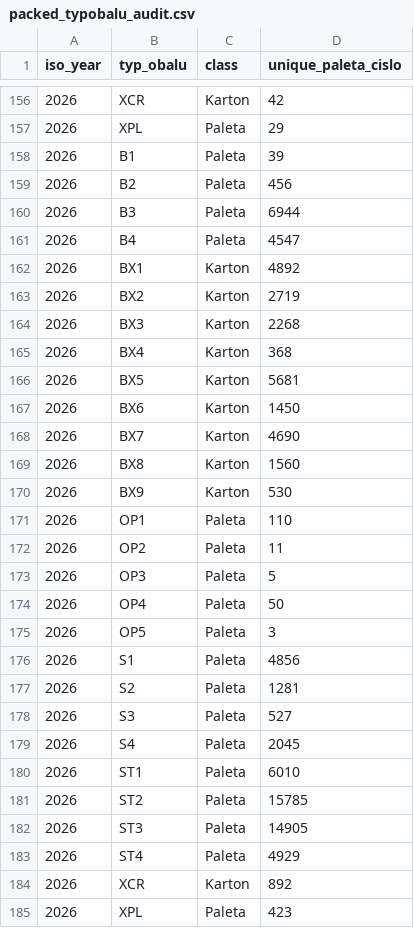
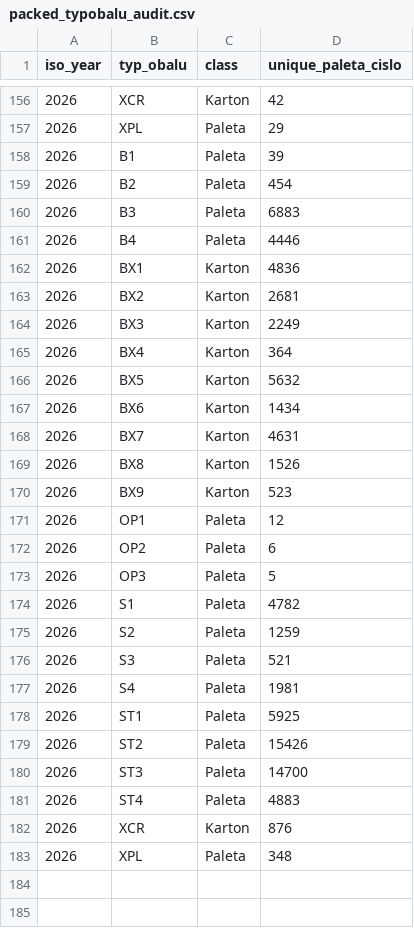
Before and after one commit to lukvavra-ai/whs-dash, a CSV file: packed_typobalu_audit.csv, drawn as a sheet; only a part is shown, gaps mark what is left out.

```diff
--- a/packed_typobalu_audit.csv
+++ b/packed_typobalu_audit.csv
@@ -158,28 +158,26 @@
 2026,B1,Paleta,39
-2026,B2,Paleta,456
-2026,B3,Paleta,6944
-2026,B4,Paleta,4547
-2026,BX1,Karton,4892
-2026,BX2,Karton,2719
-2026,BX3,Karton,2268
-2026,BX4,Karton,368
-2026,BX5,Karton,5681
-2026,BX6,Karton,1450
-2026,BX7,Karton,4690
-2026,BX8,Karton,1560
-2026,BX9,Karton,530
-2026,OP1,Paleta,110
-2026,OP2,Paleta,11
+2026,B2,Paleta,454
+2026,B3,Paleta,6883
+2026,B4,Paleta,4446
+2026,BX1,Karton,4836
+2026,BX2,Karton,2681
+2026,BX3,Karton,2249
+2026,BX4,Karton,364
+2026,BX5,Karton,5632
+2026,BX6,Karton,1434
+2026,BX7,Karton,4631
+2026,BX8,Karton,1526
+2026,BX9,Karton,523
+2026,OP1,Paleta,12
+2026,OP2,Paleta,6
 2026,OP3,Paleta,5
-2026,OP4,Paleta,50
-2026,OP5,Paleta,3
-2026,S1,Paleta,4856
-2026,S2,Paleta,1281
-2026,S3,Paleta,527
-2026,S4,Paleta,2045
-2026,ST1,Paleta,6010
-2026,ST2,Paleta,15785
-2026,ST3,Paleta,14905
-2026,ST4,Paleta,4929
-2026,XCR,Karton,892
-2026,XPL,Paleta,423
+2026,S1,Paleta,4782
+2026,S2,Paleta,1259
+2026,S3,Paleta,521
+2026,S4,Paleta,1981
+2026,ST1,Paleta,5925
+2026,ST2,Paleta,15426
+2026,ST3,Paleta,14700
+2026,ST4,Paleta,4883
+2026,XCR,Karton,876
+2026,XPL,Paleta,348
```
Also changed, not shown: loaded_daily_kpis.csv, loaded_shift_kpis.csv, 25 other files.
